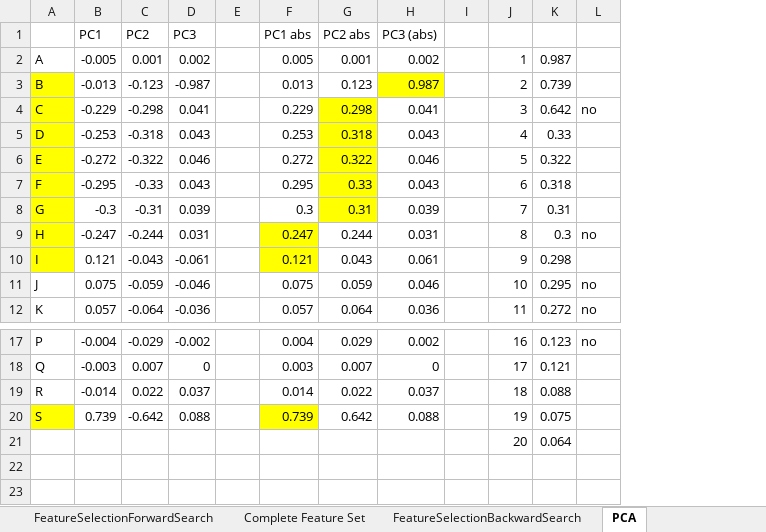
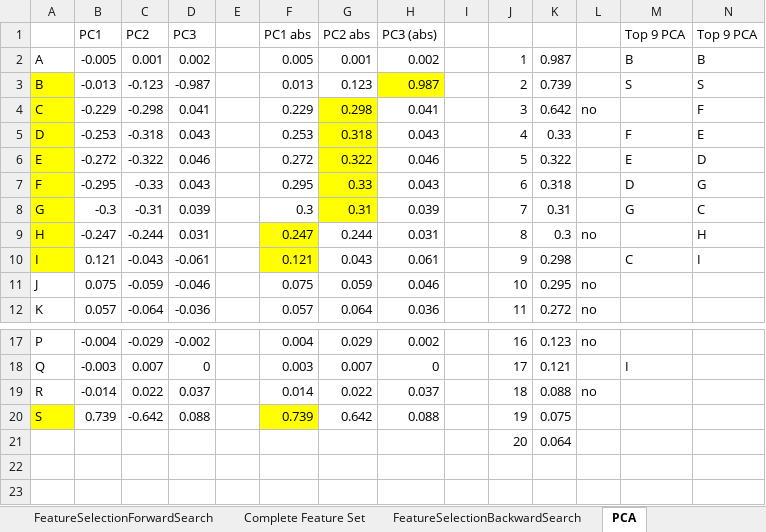
Before and after one commit to markarevz/BSLordz, an Excel workbook: Final Output/Milestone 1/Diabetes MS1/Arevalo_Nablo_Vivo_DIABETES1.xlsx, sheet PCA, drawn as a sheet; only a part is shown, gaps mark what is left out; values as stored, in another font and other column widths than the file's, no borders; the diff names each change by its address in the sheet, - before the commit and + after, or states it on an @@ line.

```diff
--- a/Final Output/Milestone 1/Diabetes MS1/Arevalo_Nablo_Vivo_DIABETES1.xlsx (sheet PCA)
+++ b/Final Output/Milestone 1/Diabetes MS1/Arevalo_Nablo_Vivo_DIABETES1.xlsx (sheet PCA)
+column M (Top 9 PCA), rows 2-10: B | S |  | F | E | D | G |  | C; row 18: I
+column N (Top 9 PCA), rows 2-10: B | S | F | E | D | G | C | H | I
-L19: (empty)
+L19: no
```
Also changed, not shown: 6 other files.
